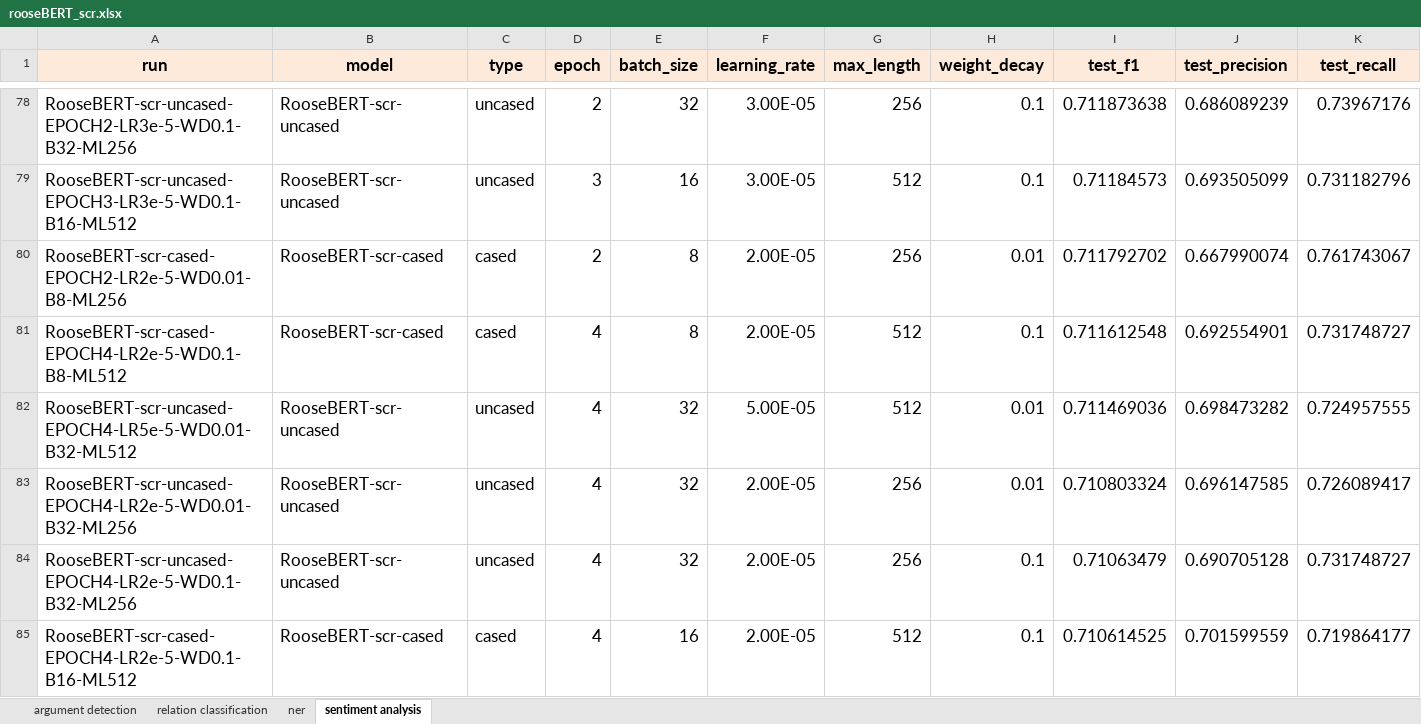
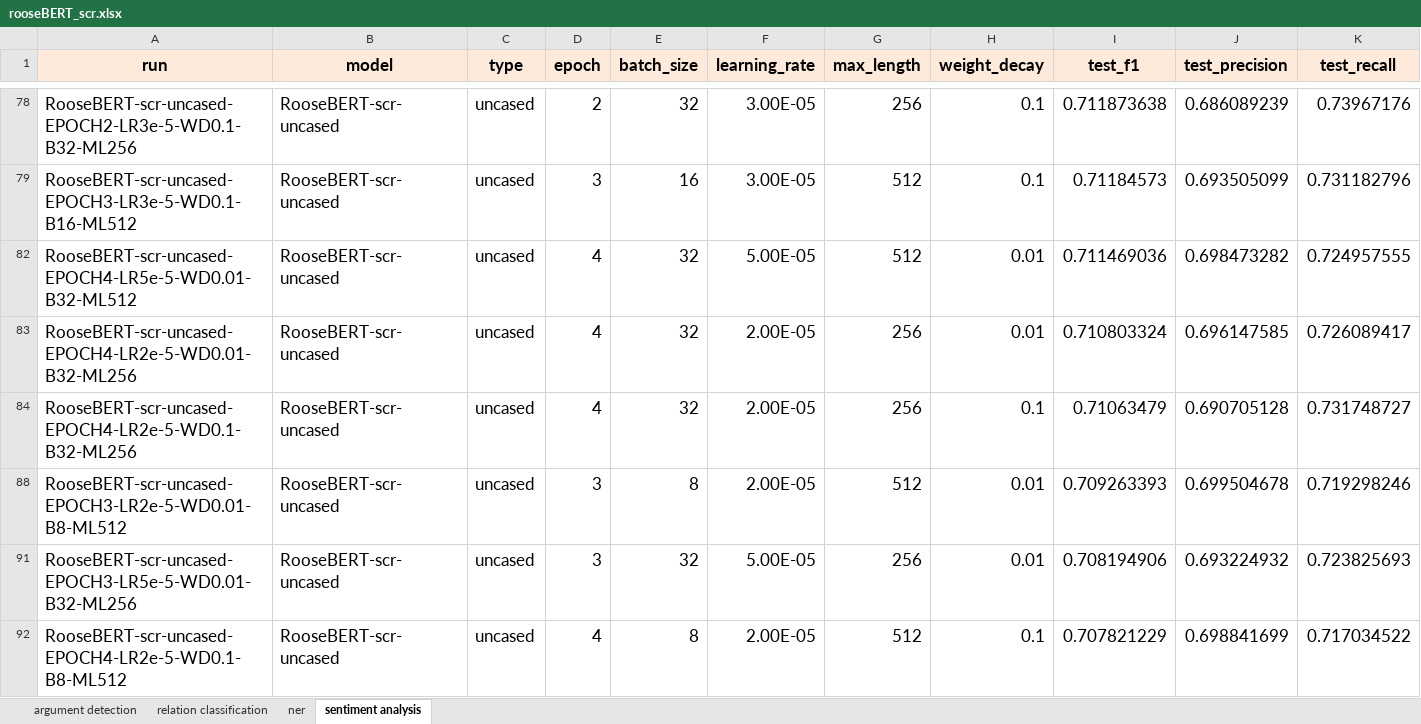
Before and after one commit to deborahdore/RooseBERT, an Excel workbook: logs/rooseBERT_scr.xlsx, sheet sentiment analysis, drawn as a sheet; only a part is shown, gaps mark what is left out; the shorter side is filled out with more unchanged rows; values as stored, in another font and other column widths than the file's, no borders; rows hold the shown columns only; the diff covers the shown part only; the diff names each change by its address in the sheet, - before the commit and + after, or states it on an @@ line.

```diff
--- a/logs/rooseBERT_scr.xlsx (sheet sentiment analysis)
+++ b/logs/rooseBERT_scr.xlsx (sheet sentiment analysis)
@@ row 80 hidden: RooseBERT-scr-cased-EPOCH2-LR2e-5-WD0.01-B8-ML256 | RooseBERT-scr-cased | cased | 2 | 8 | 2.00E-05 | 256 | 0.01 | 0.711792702 | 0.667990074 | 0.761743067 @@
@@ row 81 hidden: RooseBERT-scr-cased-EPOCH4-LR2e-5-WD0.1-B8-ML512 | RooseBERT-scr-cased | cased | 4 | 8 | 2.00E-05 | 512 | 0.1 | 0.711612548 | 0.692554901 | 0.731748727 @@
@@ row 85 hidden: RooseBERT-scr-cased-EPOCH4-LR2e-5-WD0.1-B16-ML512 | RooseBERT-scr-cased | cased | 4 | 16 | 2.00E-05 | 512 | 0.1 | 0.710614525 | 0.701599559 | 0.719864177 @@
```
Also changed, not shown: 159 hidden or unhidden rows elsewhere in this sheet, sheet ner, sheet relation classification, sheet argument detection, logs/rooseBERT_large_scr.xlsx, 1 other file.
